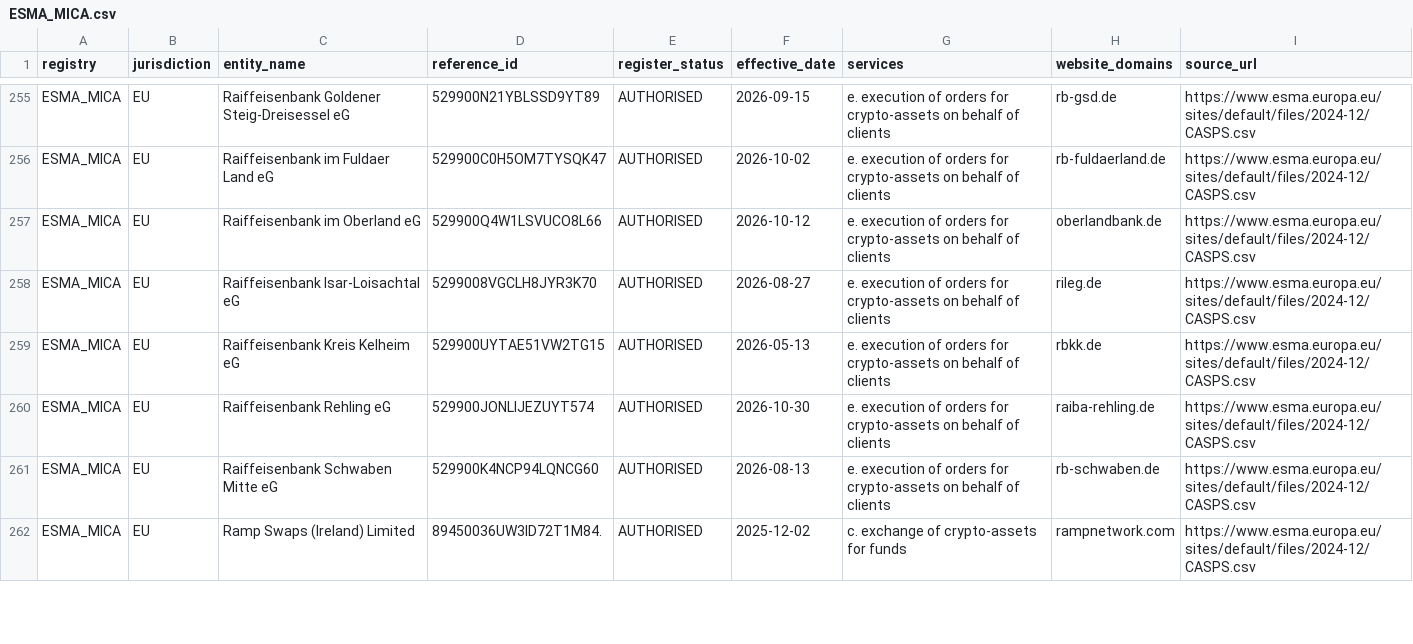
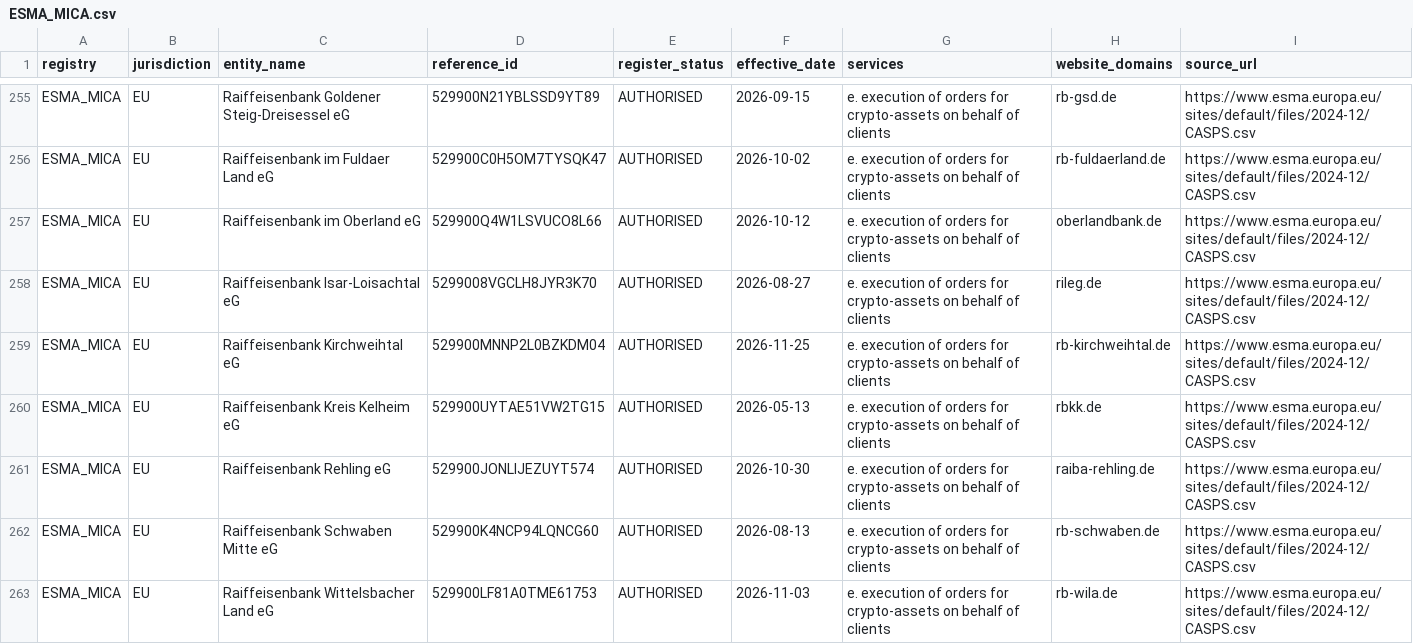
Before and after one commit to takame-io/exchange-registers, a CSV file: registers/ESMA_MICA.csv, drawn as a sheet; only a part is shown, gaps mark what is left out; the shorter side is filled out with more unchanged rows; the diff covers the shown part only; the diff names each change by its address in the sheet, - before the commit and + after, or states it on an @@ line.

```diff
--- a/registers/ESMA_MICA.csv
+++ b/registers/ESMA_MICA.csv
+row 259: ESMA_MICA | EU | Raiffeisenbank Kirchweihtal eG | 529900MNNP2L0BZKDM04 | AUTHORISED | 2026-11-25 | e. execution of orders for crypto-assets on behalf of clients | rb-kirchweihtal.de | https://www.esma.europa.eu/sites/default/files/2024-12/CASPS.csv
+row 263: ESMA_MICA | EU | Raiffeisenbank Wittelsbacher Land eG | 529900LF81A0TME61753 | AUTHORISED | 2026-11-03 | e. execution of orders for crypto-assets on behalf of clients | rb-wila.de | https://www.esma.europa.eu/sites/default/files/2024-12/CASPS.csv
```
Also changed, not shown: 3 added rows and 37 edited cells elsewhere in this file, exchange_records.csv, registers/AMF_FR.csv, 6 other files.
